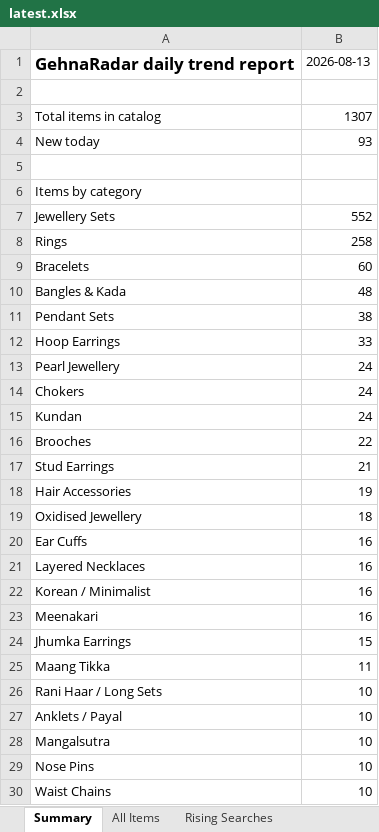
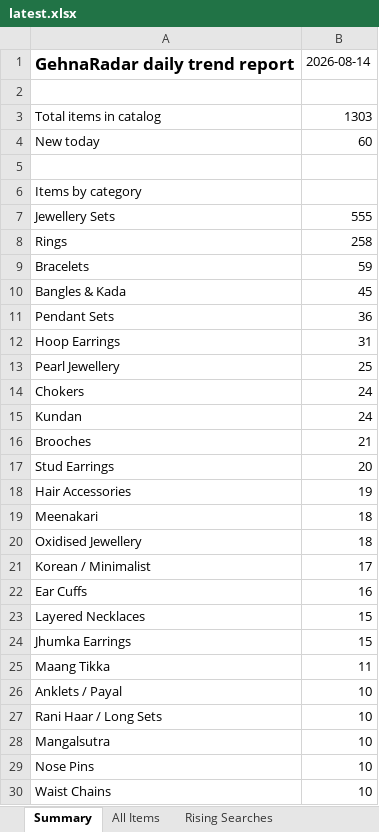
Before and after one commit to PRATS7878/gehnaradar_Updated, an Excel workbook: output/latest.xlsx, sheet Summary, drawn as a sheet; only a part is shown; values as stored, in another font and other column widths than the file's, no borders; removed rows and columns are numbered as before the commit, all else as after; the diff covers the shown part only; the diff names each change by its address in the sheet, - before the commit and + after, or states it on an @@ line.

```diff
--- a/output/latest.xlsx (sheet Summary)
+++ b/output/latest.xlsx (sheet Summary)
-B1: 2026-08-13
+B1: 2026-08-14
-B3: 1307
+B3: 1303
-B4: 93
+B4: 60
-B7: 552
+B7: 555
-B9: 60
+B9: 59
-B10: 48
+B10: 45
-B11: 38
+B11: 36
-B12: 33
+B12: 31
-B13: 24
+B13: 25
-B16: 22
+B16: 21
-B17: 21
+B17: 20
+row 19: Meenakari | 18
+row 21: Korean / Minimalist | 17
-B23: 16
+B23: 15
-row 22: Korean / Minimalist | 16
-row 23: Meenakari | 16
@@ row 27 moved to row 26: Anklets / Payal @@
```
Also changed, not shown: 1 edited cell elsewhere in this sheet, sheet All Items, sheet Source Status, 5 other files.
